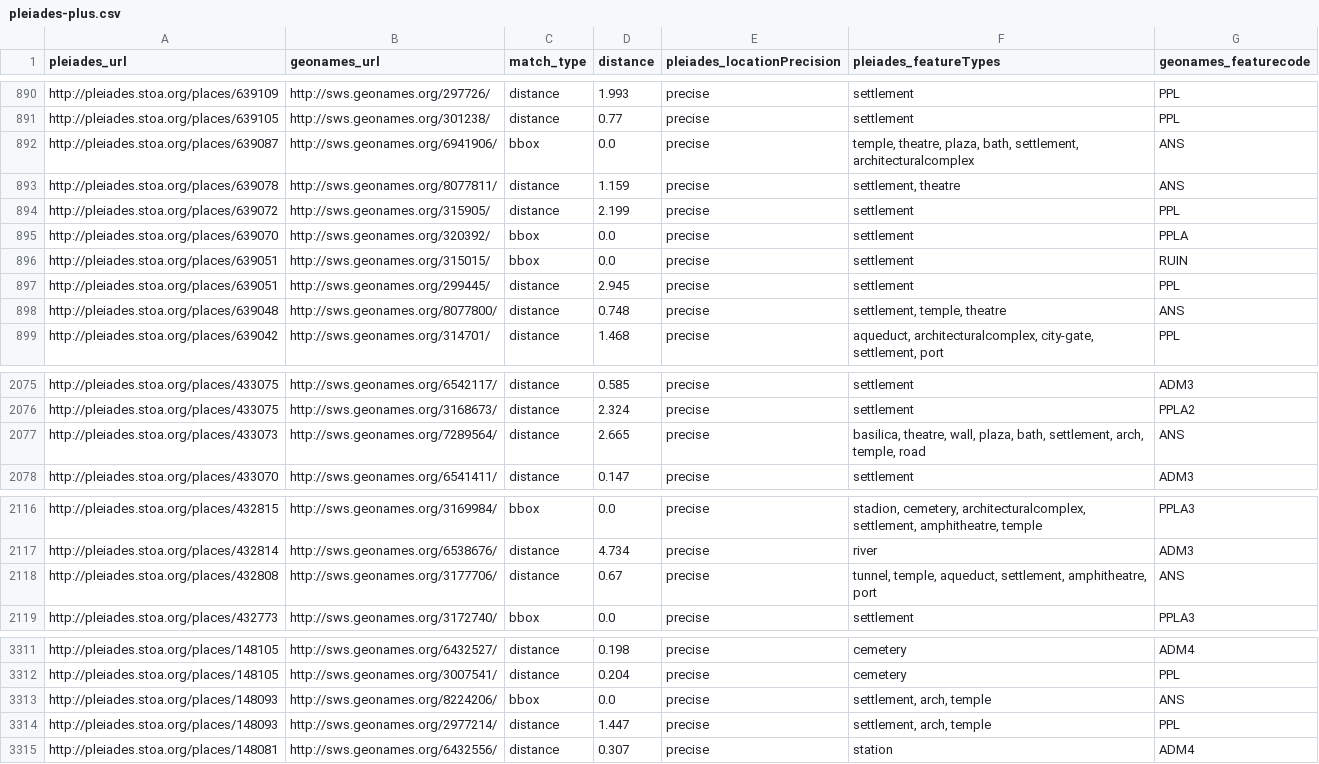
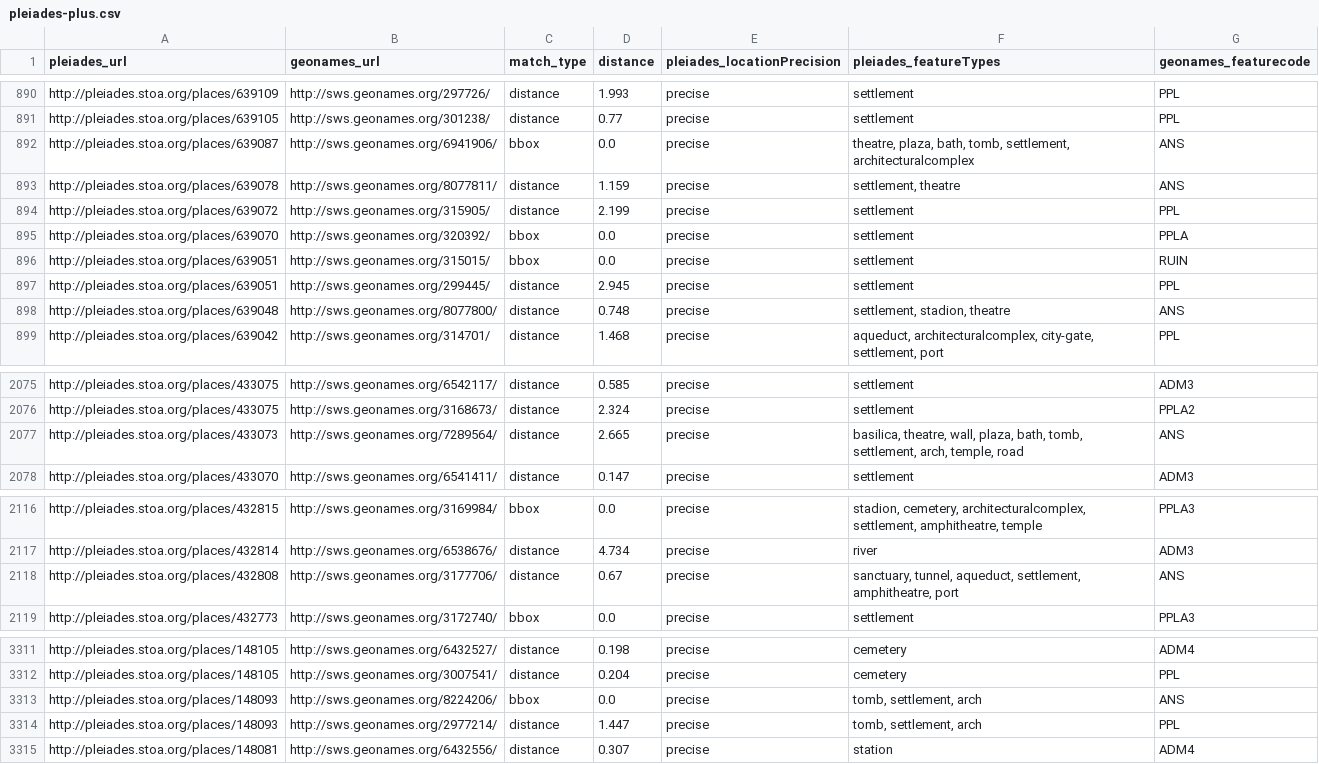
Before and after one commit to ryanfb/pleiades-plus, a CSV file: data/pleiades-plus.csv, drawn as a sheet; only a part is shown, gaps mark what is left out; the diff covers the shown part only.

Commit message:
2016-07-24 pleiades-plus.csv update

```diff
--- a/data/pleiades-plus.csv
+++ b/data/pleiades-plus.csv
@@ -891,3 +891,3 @@ http://pleiades.stoa.org/places/639109,http://sws.geonames.org/297726/,distance,
 http://pleiades.stoa.org/places/639105,http://sws.geonames.org/301238/,distance,0.77,precise,"settlement",PPL
-http://pleiades.stoa.org/places/639087,http://sws.geonames.org/6941906/,bbox,0.0,precise,"temple, theatre, plaza, bath, settlement, architecturalcomplex",ANS
+http://pleiades.stoa.org/places/639087,http://sws.geonames.org/6941906/,bbox,0.0,precise,"theatre, plaza, bath, tomb, settlement, architecturalcomplex",ANS
 http://pleiades.stoa.org/places/639078,http://sws.geonames.org/8077811/,distance,1.159,precise,"settlement, theatre",ANS
@@ -897,3 +897,3 @@ http://pleiades.stoa.org/places/639051,http://sws.geonames.org/315015/,bbox,0.0,
 http://pleiades.stoa.org/places/639051,http://sws.geonames.org/299445/,distance,2.945,precise,"settlement",PPL
-http://pleiades.stoa.org/places/639048,http://sws.geonames.org/8077800/,distance,0.748,precise,"settlement, temple, theatre",ANS
+http://pleiades.stoa.org/places/639048,http://sws.geonames.org/8077800/,distance,0.748,precise,"settlement, stadion, theatre",ANS
 http://pleiades.stoa.org/places/639042,http://sws.geonames.org/314701/,distance,1.468,precise,"aqueduct, architecturalcomplex, city-gate, settlement, port",PPL
@@ -2076,3 +2076,3 @@ http://pleiades.stoa.org/places/433075,http://sws.geonames.org/6542117/,distance
 http://pleiades.stoa.org/places/433075,http://sws.geonames.org/3168673/,distance,2.324,precise,"settlement",PPLA2
-http://pleiades.stoa.org/places/433073,http://sws.geonames.org/7289564/,distance,2.665,precise,"basilica, theatre, wall, plaza, bath, settlement, arch, temple, road",ANS
+http://pleiades.stoa.org/places/433073,http://sws.geonames.org/7289564/,distance,2.665,precise,"basilica, theatre, wall, plaza, bath, tomb, settlement, arch, temple, road",ANS
 http://pleiades.stoa.org/places/433070,http://sws.geonames.org/6541411/,distance,0.147,precise,"settlement",ADM3
@@ -2117,3 +2117,3 @@ http://pleiades.stoa.org/places/432815,http://sws.geonames.org/3169984/,bbox,0.0
 http://pleiades.stoa.org/places/432814,http://sws.geonames.org/6538676/,distance,4.734,precise,"river",ADM3
-http://pleiades.stoa.org/places/432808,http://sws.geonames.org/3177706/,distance,0.67,precise,"tunnel, temple, aqueduct, settlement, amphitheatre, port",ANS
+http://pleiades.stoa.org/places/432808,http://sws.geonames.org/3177706/,distance,0.67,precise,"sanctuary, tunnel, aqueduct, settlement, amphitheatre, port",ANS
 http://pleiades.stoa.org/places/432773,http://sws.geonames.org/3172740/,bbox,0.0,precise,"settlement",PPLA3
@@ -3312,4 +3312,4 @@ http://pleiades.stoa.org/places/148105,http://sws.geonames.org/6432527/,distance
 http://pleiades.stoa.org/places/148105,http://sws.geonames.org/3007541/,distance,0.204,precise,"cemetery",PPL
-http://pleiades.stoa.org/places/148093,http://sws.geonames.org/8224206/,bbox,0.0,precise,"settlement, arch, temple",ANS
-http://pleiades.stoa.org/places/148093,http://sws.geonames.org/2977214/,distance,1.447,precise,"settlement, arch, temple",PPL
+http://pleiades.stoa.org/places/148093,http://sws.geonames.org/8224206/,bbox,0.0,precise,"tomb, settlement, arch",ANS
+http://pleiades.stoa.org/places/148093,http://sws.geonames.org/2977214/,distance,1.447,precise,"tomb, settlement, arch",PPL
 http://pleiades.stoa.org/places/148081,http://sws.geonames.org/6432556/,distance,0.307,precise,"station",ADM4
```
Also changed, not shown: 11 edited cells elsewhere in this file.
